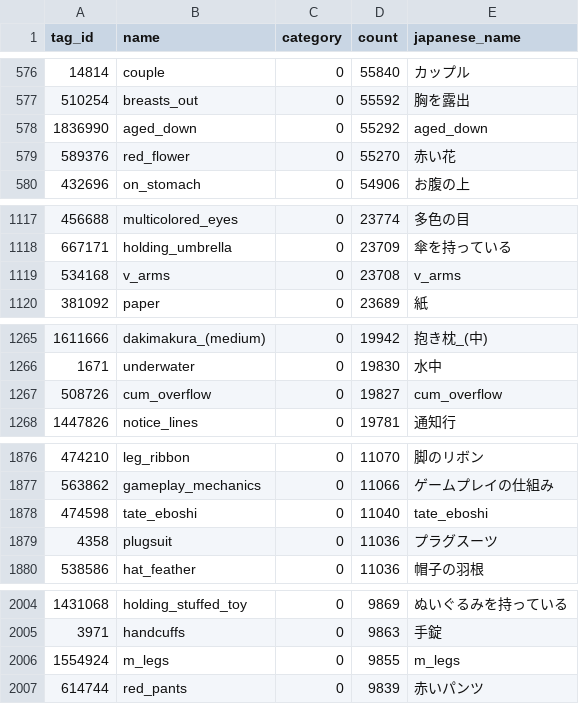
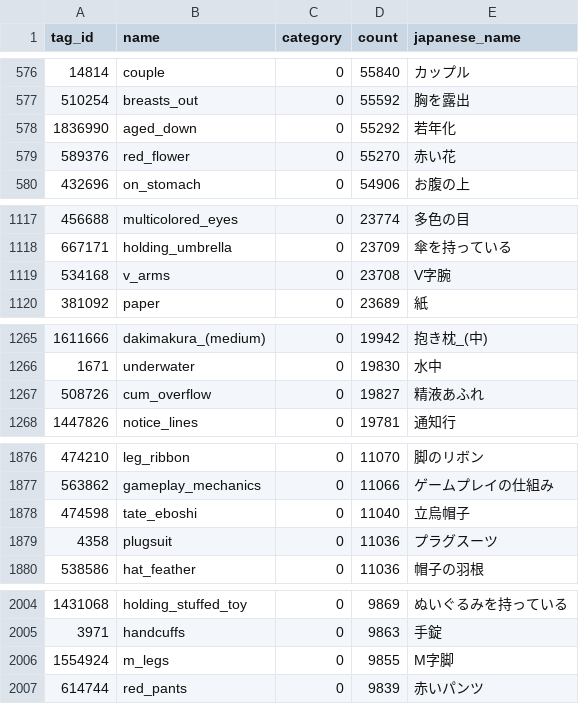
Before and after one commit to sabiaka/2DIlust_Auto_Ai_tagging_APIServer, a CSV file: models_data/selected_tags.csv, drawn as a sheet; only a part is shown, gaps mark what is left out; the diff covers the shown part only.

```diff
--- a/models_data/selected_tags.csv
+++ b/models_data/selected_tags.csv
@@ -577,3 +577,3 @@ tag_id,name,category,count,japanese_name
 510254,breasts_out,0,55592,胸を露出
-1836990,aged_down,0,55292,aged_down
+1836990,aged_down,0,55292,若年化
 589376,red_flower,0,55270,赤い花
@@ -1118,3 +1118,3 @@ tag_id,name,category,count,japanese_name
 667171,holding_umbrella,0,23709,傘を持っている
-534168,v_arms,0,23708,v_arms
+534168,v_arms,0,23708,V字腕
 381092,paper,0,23689,紙
@@ -1266,3 +1266,3 @@ tag_id,name,category,count,japanese_name
 1671,underwater,0,19830,水中
-508726,cum_overflow,0,19827,cum_overflow
+508726,cum_overflow,0,19827,精液あふれ
 1447826,notice_lines,0,19781,通知行
@@ -1877,3 +1877,3 @@ tag_id,name,category,count,japanese_name
 563862,gameplay_mechanics,0,11066,ゲームプレイの仕組み
-474598,tate_eboshi,0,11040,tate_eboshi
+474598,tate_eboshi,0,11040,立烏帽子
 4358,plugsuit,0,11036,プラグスーツ
@@ -2005,3 +2005,3 @@ tag_id,name,category,count,japanese_name
 3971,handcuffs,0,9863,手錠
-1554924,m_legs,0,9855,m_legs
+1554924,m_legs,0,9855,M字脚
 614744,red_pants,0,9839,赤いパンツ
```
Also changed, not shown: 39 edited cells elsewhere in this file, 8 other files.
